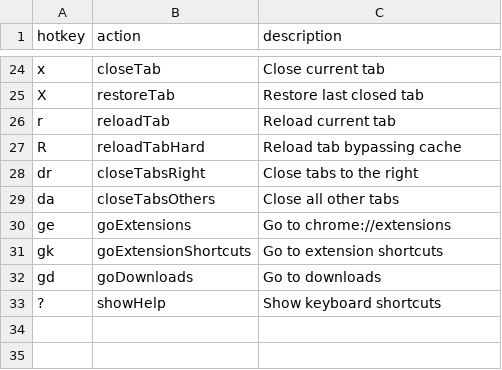
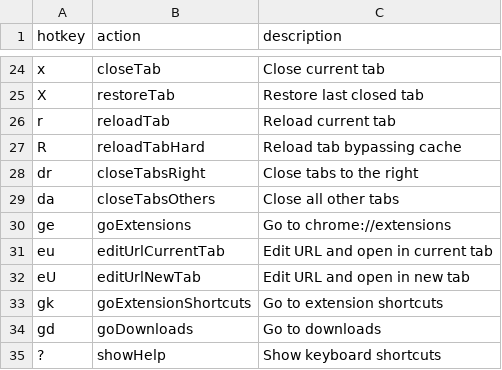
Before and after one commit to seriiserii825/bs-vimium-c, a CSV file: maps.csv, drawn as a sheet; only a part is shown, gaps mark what is left out.

```diff
--- a/maps.csv
+++ b/maps.csv
@@ -30,2 +30,4 @@ da,closeTabsOthers,Close all other tabs
 ge,goExtensions,Go to chrome://extensions
+eu,editUrlCurrentTab,Edit URL and open in current tab
+eU,editUrlNewTab,Edit URL and open in new tab
 gk,goExtensionShortcuts,Go to extension shortcuts
```
Also changed, not shown: 3 other files.
